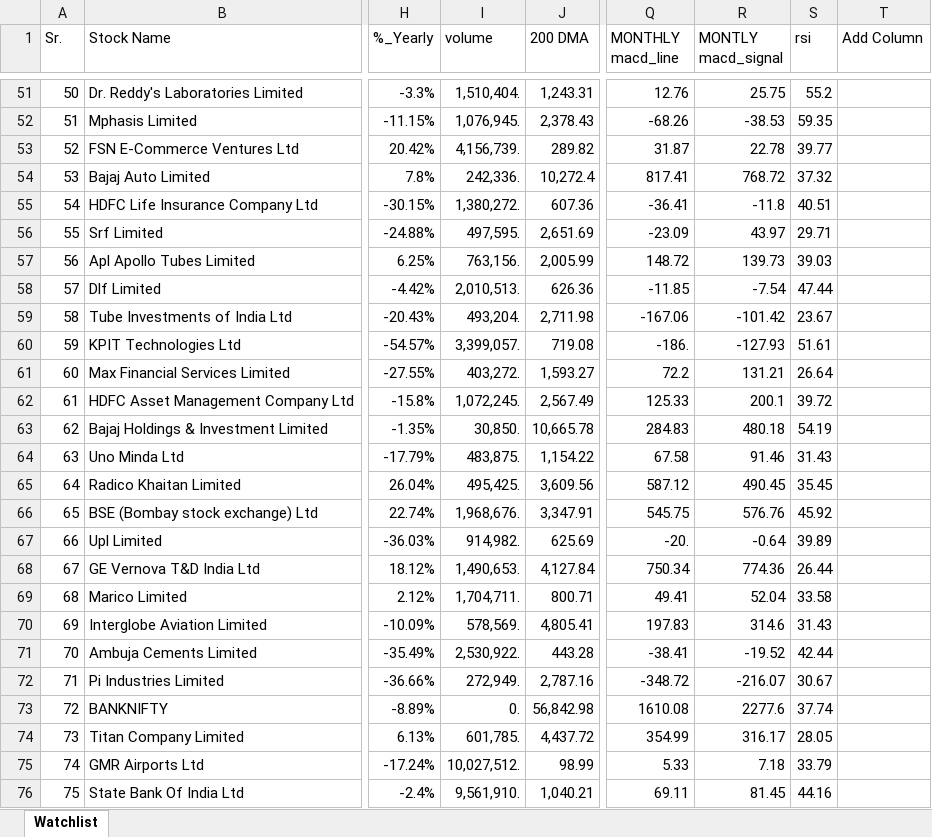
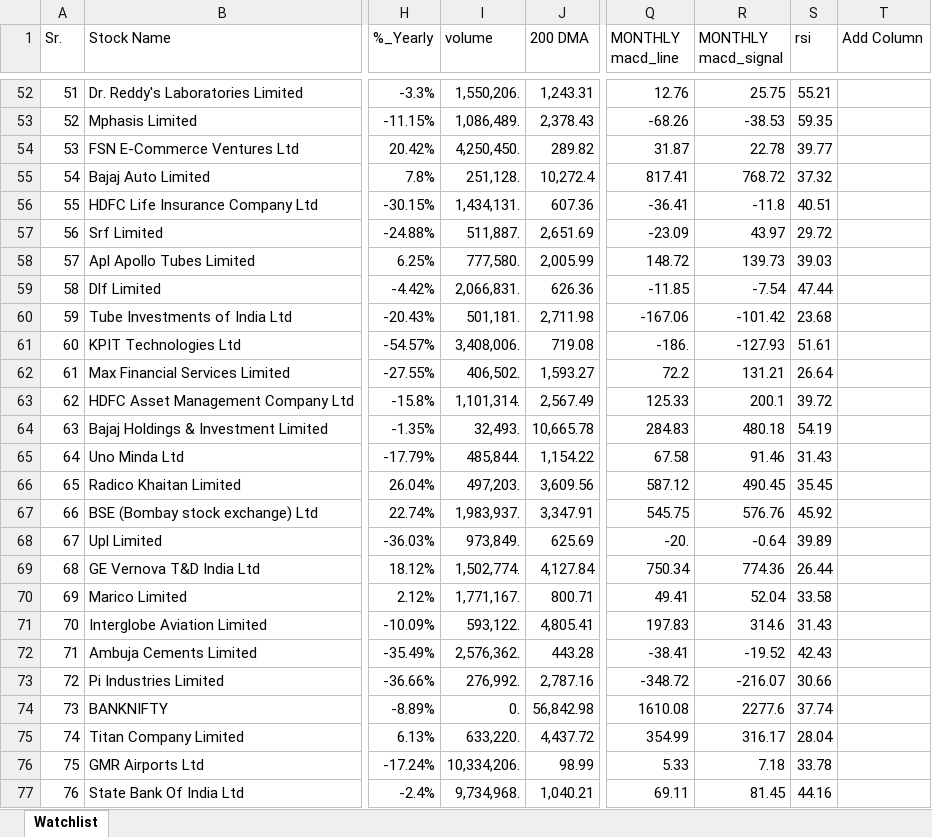
Before and after one commit to mohilsanghavi/mcxfile, an Excel workbook: fnot.xlsx, sheet Watchlist, drawn as a sheet; only a part is shown, gaps mark what is left out; values as stored, in another font and other column widths than the file's, no borders; addresses are those after the commit; the diff covers the shown part only; the diff names each change by its address in the sheet, - before the commit and + after, or states it on an @@ line.

```diff
--- a/fnot.xlsx (sheet Watchlist)
+++ b/fnot.xlsx (sheet Watchlist)
-R1: MONTLY macd_signal
+R1: MONTHLY macd_signal
@@ column A (Sr.) renumbered from row 26 down @@
-I52 (volume): 1,510,404.
+I52 (volume): 1,550,206.
-S52 (rsi): 55.2
+S52 (rsi): 55.21
-I53 (volume): 1,076,945.
+I53 (volume): 1,086,489.
-I54 (volume): 4,156,739.
+I54 (volume): 4,250,450.
-I55 (volume): 242,336.
+I55 (volume): 251,128.
-I56 (volume): 1,380,272.
+I56 (volume): 1,434,131.
-I57 (volume): 497,595.
+I57 (volume): 511,887.
-S57 (rsi): 29.71
+S57 (rsi): 29.72
-I58 (volume): 763,156.
+I58 (volume): 777,580.
-I59 (volume): 2,010,513.
+I59 (volume): 2,066,831.
-I60 (volume): 493,204.
+I60 (volume): 501,181.
-S60 (rsi): 23.67
+S60 (rsi): 23.68
-I61 (volume): 3,399,057.
+I61 (volume): 3,408,006.
-I62 (volume): 403,272.
+I62 (volume): 406,502.
-I63 (volume): 1,072,245.
+I63 (volume): 1,101,314.
-I64 (volume): 30,850.
+I64 (volume): 32,493.
-I65 (volume): 483,875.
+I65 (volume): 485,844.
-I66 (volume): 495,425.
+I66 (volume): 497,203.
-I67 (volume): 1,968,676.
+I67 (volume): 1,983,937.
-I68 (volume): 914,982.
+I68 (volume): 973,849.
-I69 (volume): 1,490,653.
+I69 (volume): 1,502,774.
-I70 (volume): 1,704,711.
+I70 (volume): 1,771,167.
-I71 (volume): 578,569.
+I71 (volume): 593,122.
-I72 (volume): 2,530,922.
+I72 (volume): 2,576,362.
-S72 (rsi): 42.44
+S72 (rsi): 42.43
-I73 (volume): 272,949.
+I73 (volume): 276,992.
-S73 (rsi): 30.67
+S73 (rsi): 30.66
-I75 (volume): 601,785.
+I75 (volume): 633,220.
-S75 (rsi): 28.05
+S75 (rsi): 28.04
-I76 (volume): 10,027,512.
+I76 (volume): 10,334,206.
-S76 (rsi): 33.79
+S76 (rsi): 33.78
-I77 (volume): 9,561,910.
+I77 (volume): 9,734,968.
```
Also changed, not shown: 1 added row and 245 edited cells elsewhere in this sheet.
